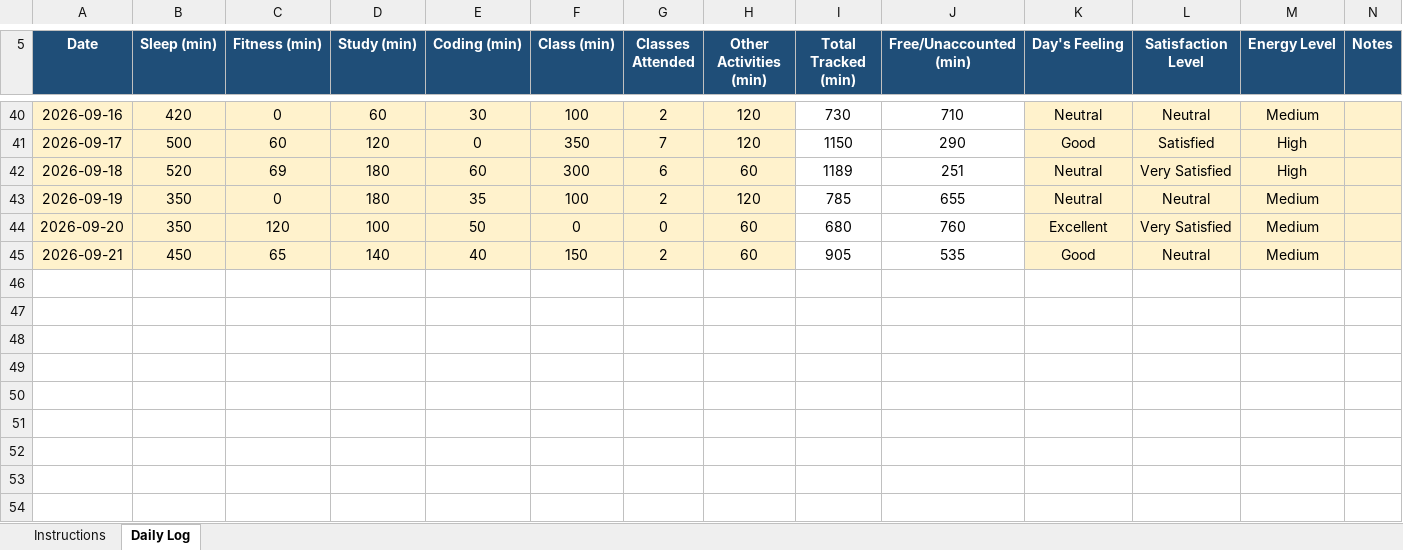
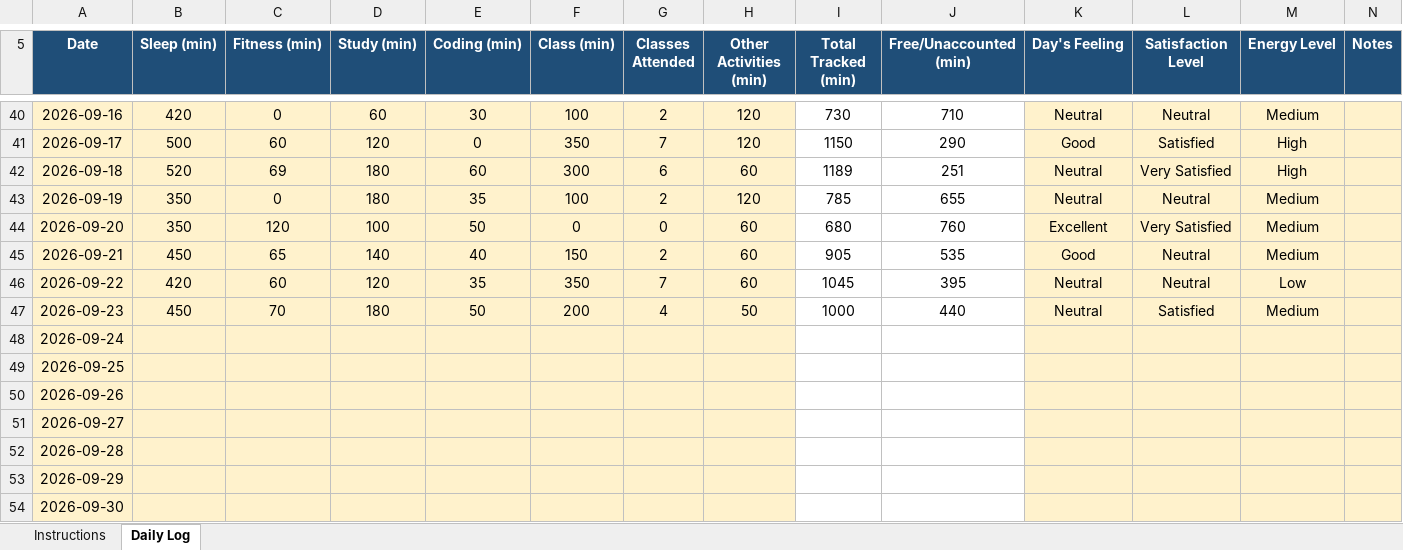
Before and after one commit to garv0301/MCA-DATASET, an Excel workbook: 12617353.xlsx, sheet Daily Log, drawn as a sheet; only a part is shown, gaps mark what is left out; values as stored, in another font and other column widths than the file's, no borders; conditional formats not drawn; rows hold the shown columns only; the diff names each change by its address in the sheet, - before the commit and + after, or states it on an @@ line.

Commit message:
Add files via upload

```diff
--- a/12617353.xlsx (sheet Daily Log)
+++ b/12617353.xlsx (sheet Daily Log)
+row 46: 2026-09-22 | 420 | 60 | 120 | 35 | 350 | 7 | 60 | 1045 | 395 | Neutral | Neutral | Low
+row 47: 2026-09-23 | 450 | 70 | 180 | 50 | 200 | 4 | 50 | 1000 | 440 | Neutral | Satisfied | Medium
+row 48: 2026-09-24
+row 49: 2026-09-25
+row 50: 2026-09-26
+row 51: 2026-09-27
+row 52: 2026-09-28
+row 53: 2026-09-29
+row 54: 2026-09-30
```
